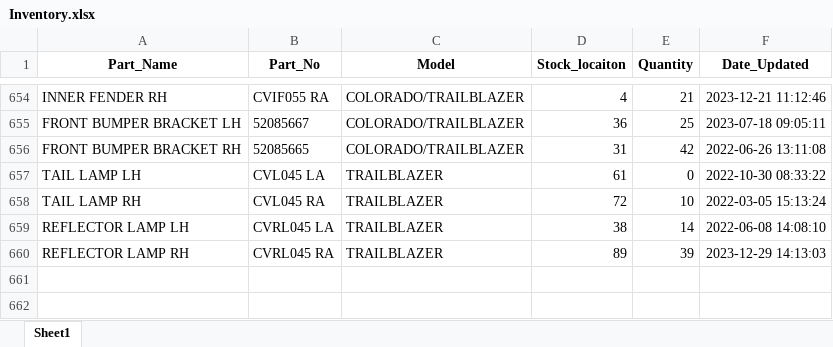
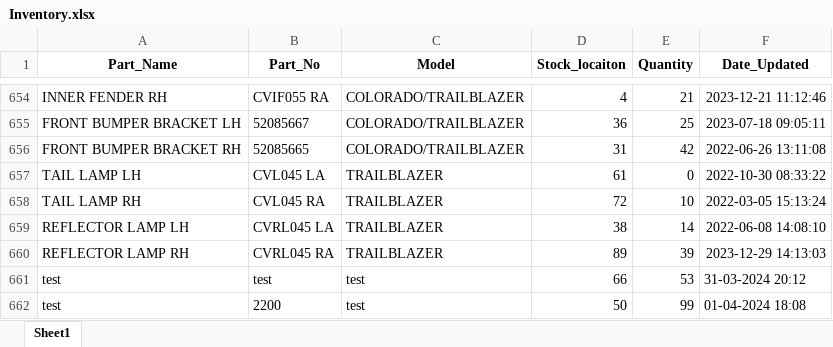
Before and after one commit to puttavivek/Project3, an Excel workbook: inventory_project/inventory_app/static/inventory_app/Inventory.xlsx, sheet Sheet1, drawn as a sheet; only a part is shown, gaps mark what is left out; values as stored, in another font and other column widths than the file's, no borders; the diff names each change by its address in the sheet, - before the commit and + after, or states it on an @@ line.

```diff
--- a/inventory_project/inventory_app/static/inventory_app/Inventory.xlsx (sheet Sheet1)
+++ b/inventory_project/inventory_app/static/inventory_app/Inventory.xlsx (sheet Sheet1)
+row 661: test | test | test | 66 | 53 | 31-03-2024 20:12
+row 662: test | 2200 | test | 50 | 99 | 01-04-2024 18:08
```
Also changed, not shown: 24 other files.
